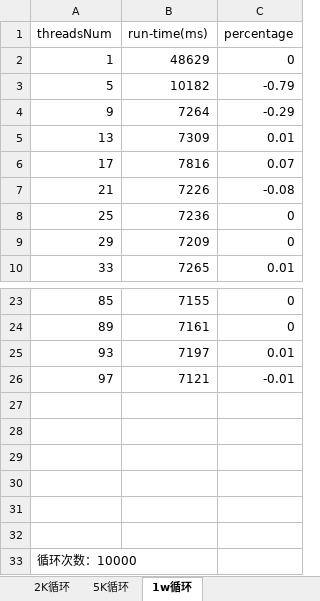
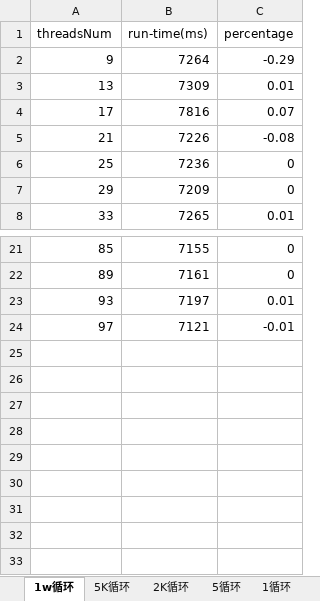
Before and after one commit to AndyQu/ExecutorServicePerformance, an Excel workbook: doc/ExecServicePerformanceC.xlsx, sheet 1w循环, drawn as a sheet; only a part is shown, gaps mark what is left out; values as stored, in another font and other column widths than the file's, no borders; charts and pictures not drawn; the diff names each change by its address in the sheet, - before the commit and + after, or states it on an @@ line.

```diff
--- a/doc/ExecServicePerformanceC.xlsx (sheet 1w循环)
+++ b/doc/ExecServicePerformanceC.xlsx (sheet 1w循环)
+sheet tab: 5循环
+sheet tab: 1循环
@@ sheet tab order changed: 1w循环 | 5K循环 | 2K循环 | 5循环 | 1循环 @@
-row 2: 1 | 48629 | 0
-row 3: 5 | 10182 | -0.79
-row 27: (empty)
-row 28: (empty)
-row 29: (empty)
-row 30: (empty)
-row 31: (empty)
-row 32: (empty)
-row 33: 循环次数：10000
```
Also changed, not shown: sheet 5K循环, sheet 2K循环, other sheet tabs, charts or pictures, 2 other files.
